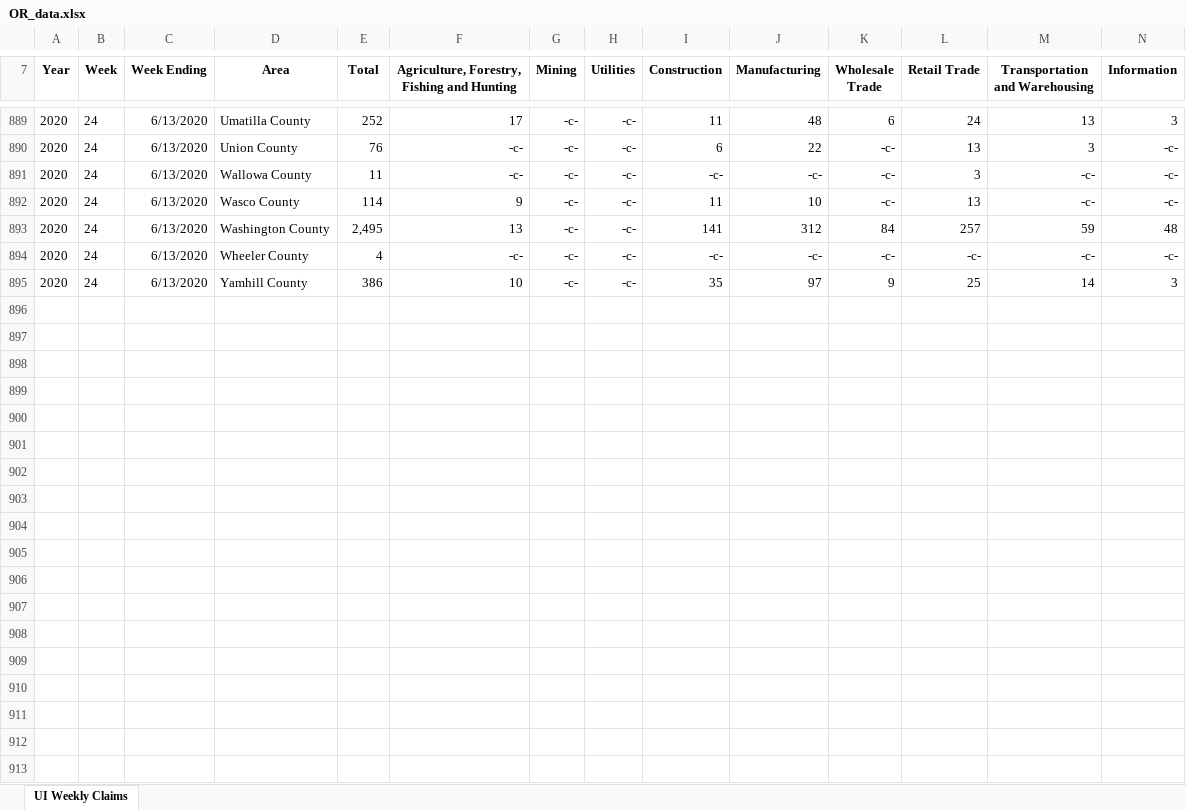
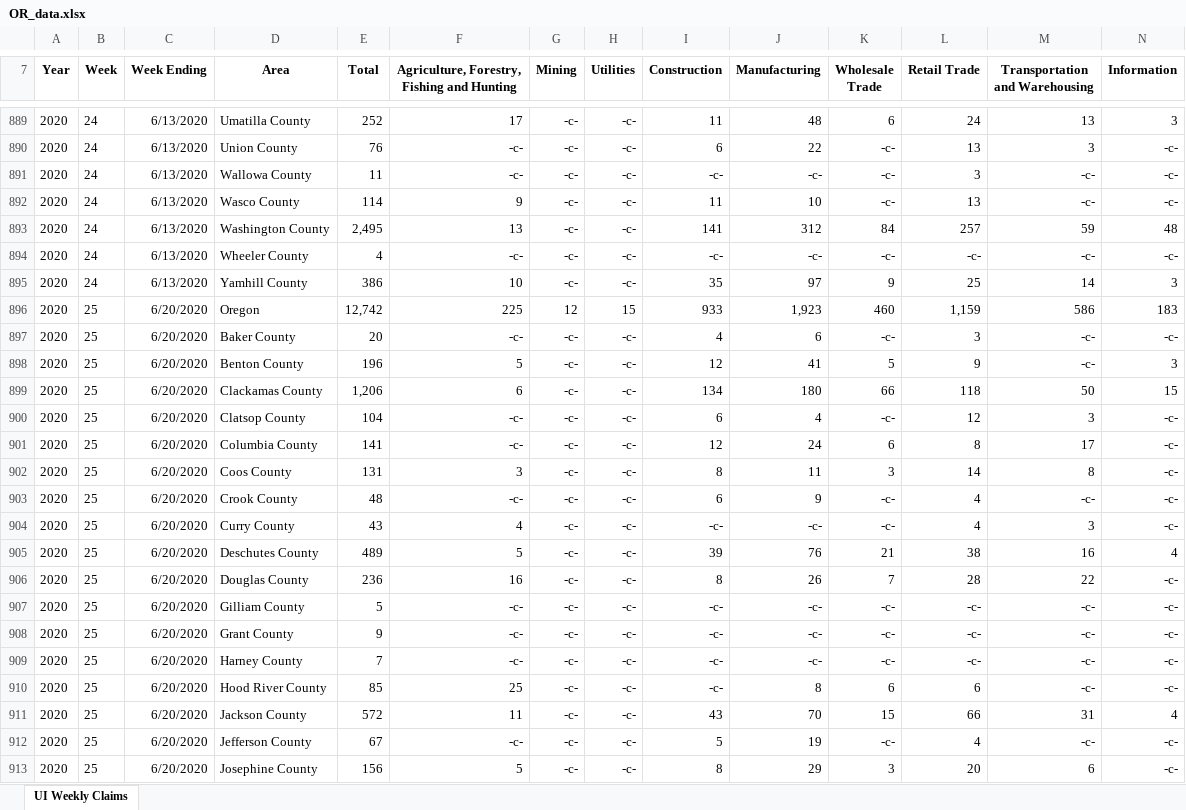
Before and after one commit to andyzwang/coronavirus-unemployment, an Excel workbook: initial_claims/OR/OR_data.xlsx, sheet UI Weekly Claims, drawn as a sheet; only a part is shown, gaps mark what is left out; values as stored, in another font and other column widths than the file's, no borders; rows hold the shown columns only; the diff covers the shown part only; the diff names each change by its address in the sheet, - before the commit and + after, or states it on an @@ line.

```diff
--- a/initial_claims/OR/OR_data.xlsx (sheet UI Weekly Claims)
+++ b/initial_claims/OR/OR_data.xlsx (sheet UI Weekly Claims)
+row 896: 2020 | 25 | 6/20/2020 | Oregon | 12,742 | 225 | 12 | 15 | 933 | 1,923 | 460 | 1,159 | 586 | 183
+row 897: 2020 | 25 | 6/20/2020 | Baker County | 20 | -c- | -c- | -c- | 4 | 6 | -c- | 3 | -c- | -c-
+row 898: 2020 | 25 | 6/20/2020 | Benton County | 196 | 5 | -c- | -c- | 12 | 41 | 5 | 9 | -c- | 3
+row 899: 2020 | 25 | 6/20/2020 | Clackamas County | 1,206 | 6 | -c- | -c- | 134 | 180 | 66 | 118 | 50 | 15
+row 900: 2020 | 25 | 6/20/2020 | Clatsop County | 104 | -c- | -c- | -c- | 6 | 4 | -c- | 12 | 3 | -c-
+row 901: 2020 | 25 | 6/20/2020 | Columbia County | 141 | -c- | -c- | -c- | 12 | 24 | 6 | 8 | 17 | -c-
+row 902: 2020 | 25 | 6/20/2020 | Coos County | 131 | 3 | -c- | -c- | 8 | 11 | 3 | 14 | 8 | -c-
+row 903: 2020 | 25 | 6/20/2020 | Crook County | 48 | -c- | -c- | -c- | 6 | 9 | -c- | 4 | -c- | -c-
+row 904: 2020 | 25 | 6/20/2020 | Curry County | 43 | 4 | -c- | -c- | -c- | -c- | -c- | 4 | 3 | -c-
+row 905: 2020 | 25 | 6/20/2020 | Deschutes County | 489 | 5 | -c- | -c- | 39 | 76 | 21 | 38 | 16 | 4
+row 906: 2020 | 25 | 6/20/2020 | Douglas County | 236 | 16 | -c- | -c- | 8 | 26 | 7 | 28 | 22 | -c-
+row 907: 2020 | 25 | 6/20/2020 | Gilliam County | 5 | -c- | -c- | -c- | -c- | -c- | -c- | -c- | -c- | -c-
+row 908: 2020 | 25 | 6/20/2020 | Grant County | 9 | -c- | -c- | -c- | -c- | -c- | -c- | -c- | -c- | -c-
+row 909: 2020 | 25 | 6/20/2020 | Harney County | 7 | -c- | -c- | -c- | -c- | -c- | -c- | -c- | -c- | -c-
+row 910: 2020 | 25 | 6/20/2020 | Hood River County | 85 | 25 | -c- | -c- | -c- | 8 | 6 | 6 | -c- | -c-
+row 911: 2020 | 25 | 6/20/2020 | Jackson County | 572 | 11 | -c- | -c- | 43 | 70 | 15 | 66 | 31 | 4
+row 912: 2020 | 25 | 6/20/2020 | Jefferson County | 67 | -c- | -c- | -c- | 5 | 19 | -c- | 4 | -c- | -c-
+row 913: 2020 | 25 | 6/20/2020 | Josephine County | 156 | 5 | -c- | -c- | 8 | 29 | 3 | 20 | 6 | -c-
```
Also changed, not shown: 19 added rows and 1 edited cell elsewhere in this sheet, 1 other file.
